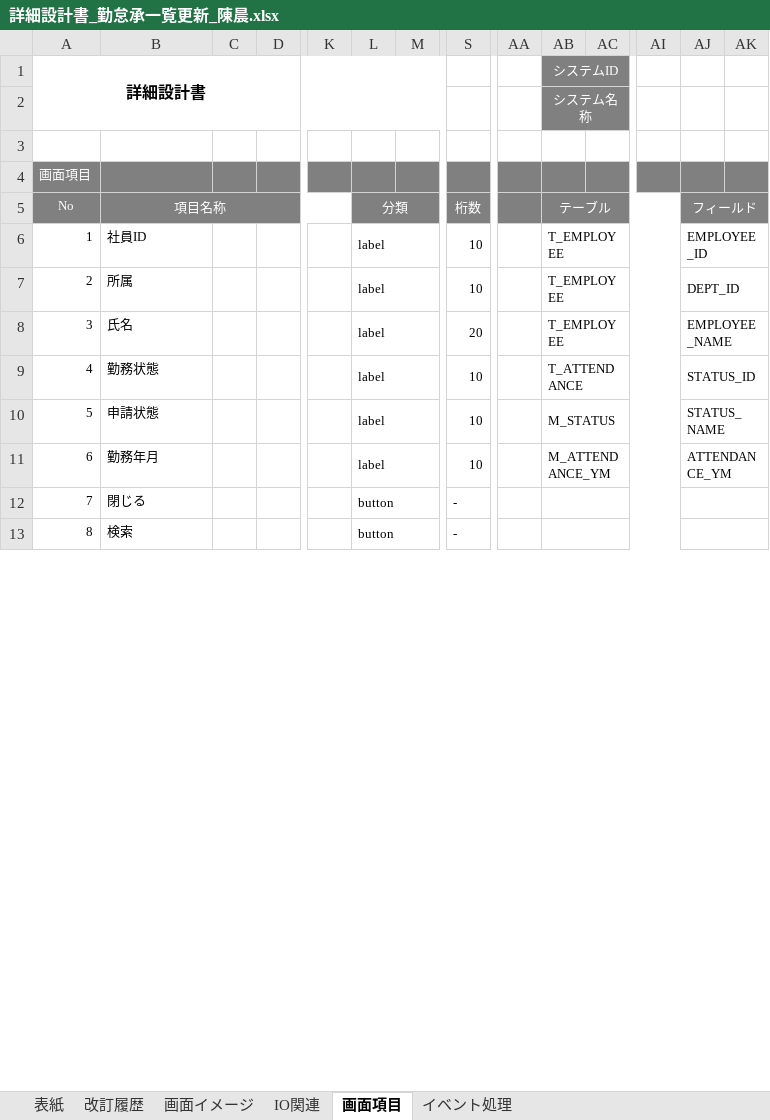
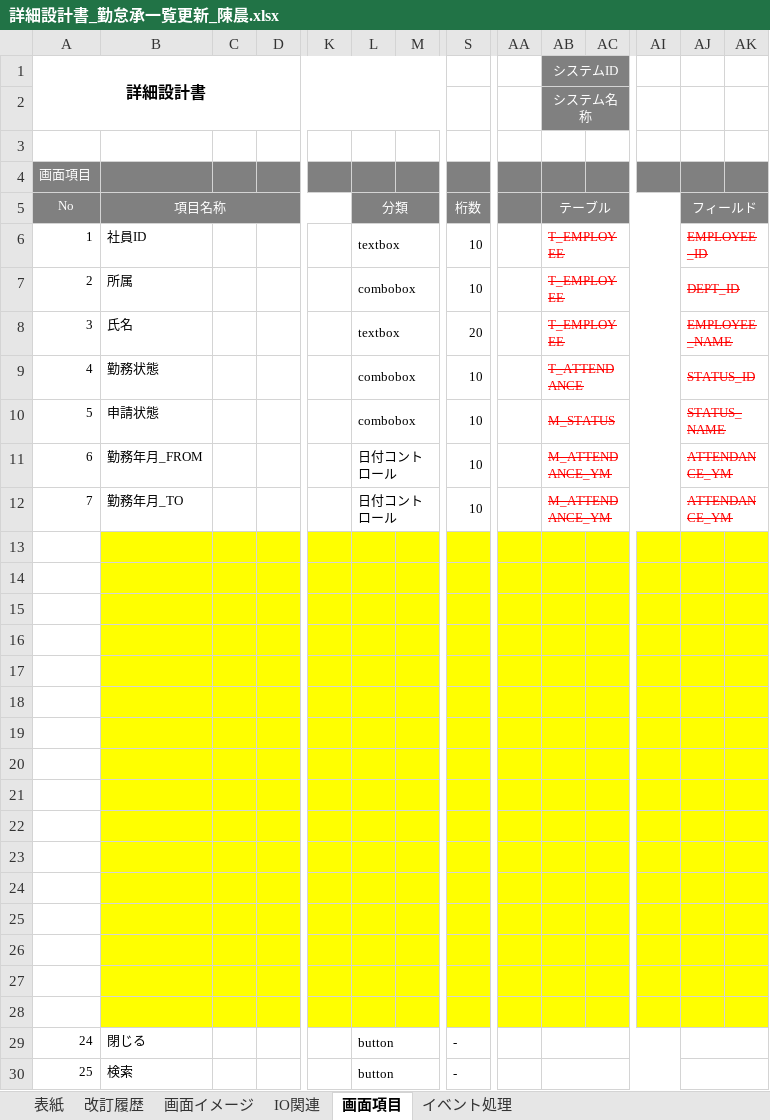
Before and after one commit to nts-ed/2023-06, an Excel workbook: 02_詳細設計書/01_詳細設計書/チーム2/詳細設計書_勤怠承一覧更新_陳晨.xlsx, sheet 画面項目, drawn as a sheet; only a part is shown, gaps mark what is left out; values as stored, in another font and other column widths than the file's, no borders; charts and pictures not drawn; addresses are those after the commit; rows hold the shown columns only; the diff names each change by its address in the sheet, - before the commit and + after, or states it on an @@ line.

```diff
--- a/02_詳細設計書/01_詳細設計書/チーム2/詳細設計書_勤怠承一覧更新_陳晨.xlsx (sheet 画面項目)
+++ b/02_詳細設計書/01_詳細設計書/チーム2/詳細設計書_勤怠承一覧更新_陳晨.xlsx (sheet 画面項目)
-L6: label
+L6: textbox
@@ AB6:AB10 strikethrough: off → on, text colour: black → #FF0000 @@
@@ AJ6:AJ10 strikethrough: off → on, text colour: black → #FF0000 @@
-L7: label
+L7: combobox
-L8: label
+L8: textbox
-L9:L10: label
+L9:L10: combobox
+row 11: 6 | 勤務年月_FROM |  |  |  | 日付コントロール |  | 10 |  | M_ATTENDANCE_YM |  |  | ATTENDANCE_YM
@@ column A (詳細設計書) renumbered from row 12 down @@
-B12: 勤務年月
+B12: 勤務年月_TO
-L12: label
+L12: 日付コントロール
@@ AB12 strikethrough: off → on, text colour: black → #FF0000 @@
@@ AJ12 strikethrough: off → on, text colour: black → #FF0000 @@
+row 13: (empty)
+row 14: (empty)
+row 15: (empty)
+row 16: (empty)
+row 17: (empty)
+row 18: (empty)
+row 19: (empty)
+row 20: (empty)
+row 21: (empty)
+row 22: (empty)
+row 23: (empty)
+row 24: (empty)
+row 25: (empty)
+row 26: (empty)
+row 27: (empty)
+row 28: (empty)
```
Also changed, not shown: sheet イベント処理, sheet IO関連, charts or pictures, 02_詳細設計書/01_詳細設計書/チーム1/詳細設計書_勤怠承認一覧_陳.xlsx.
